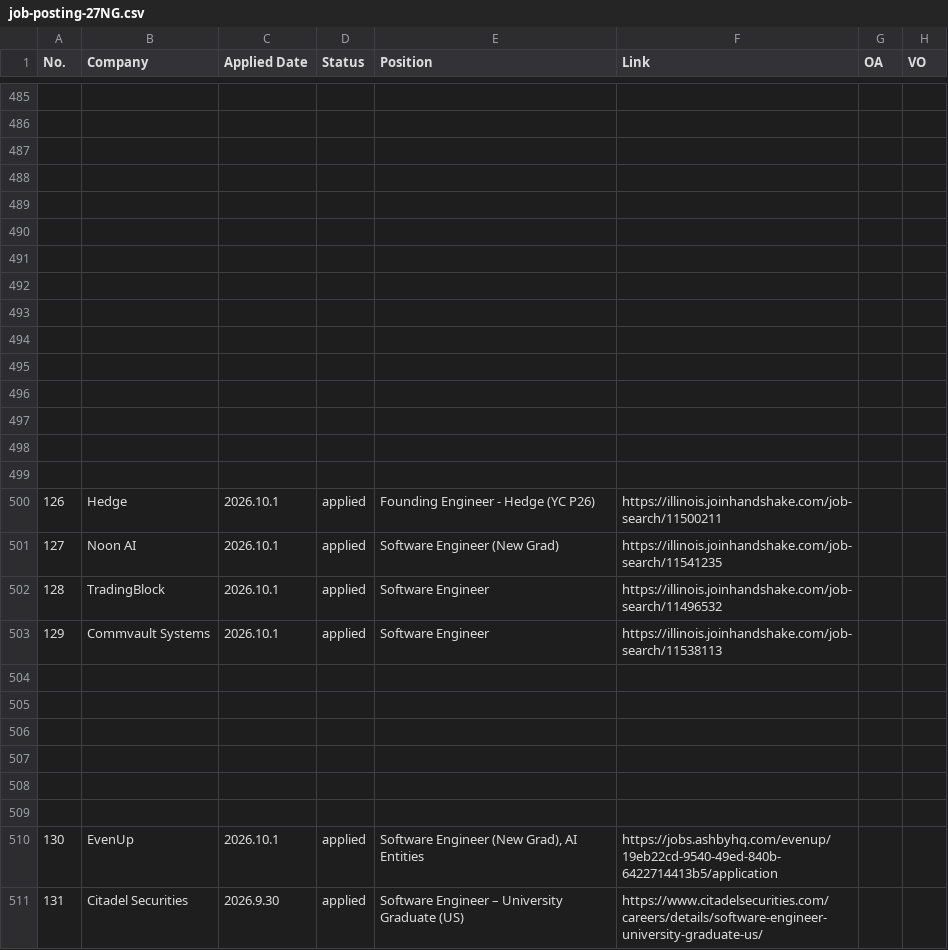
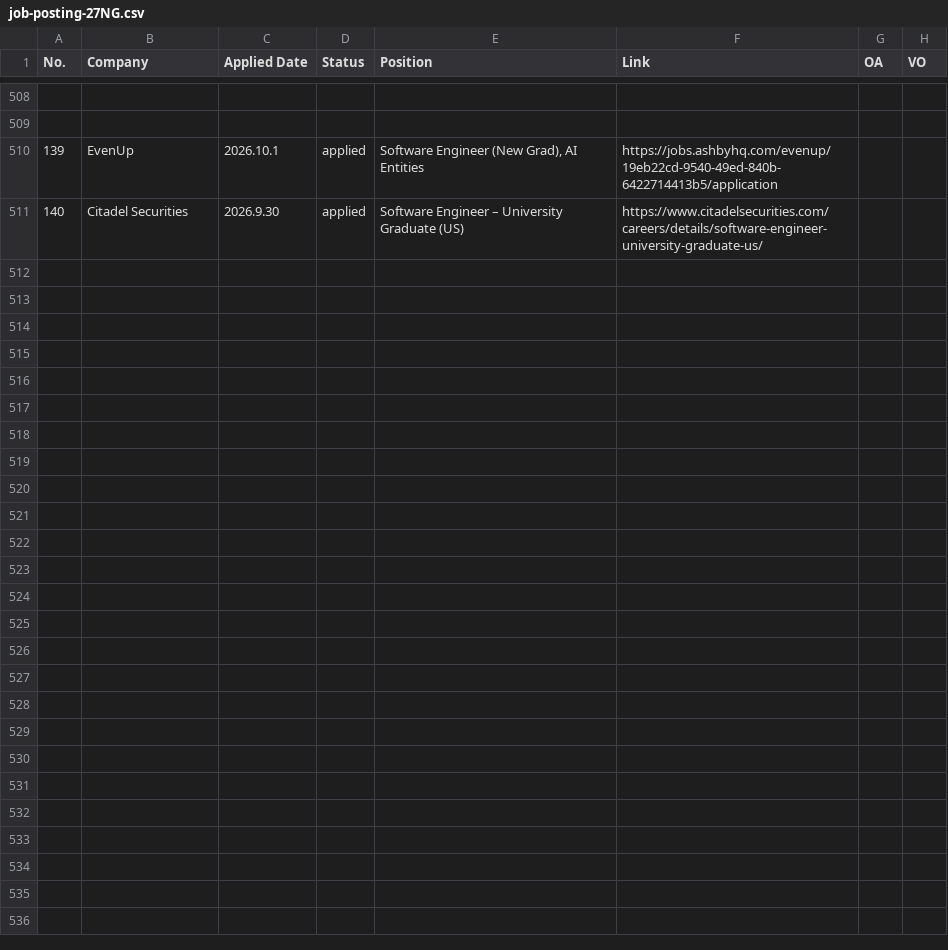
Before and after one commit to JiajunWang23/job-posting-27NG, a CSV file: data/job-posting-27NG.csv, drawn as a sheet; only a part is shown, gaps mark what is left out; the diff covers the shown part only.

```diff
--- a/data/job-posting-27NG.csv
+++ b/data/job-posting-27NG.csv
@@ -486,26 +509,3 @@ No.,Company,Applied Date,Status,Position,Link,OA,VO
 ,,,,,,,
-,,,,,,,
-,,,,,,,
-,,,,,,,
-,,,,,,,
-,,,,,,,
-,,,,,,,
-,,,,,,,
-,,,,,,,
-,,,,,,,
-,,,,,,,
-,,,,,,,
-,,,,,,,
-,,,,,,,
-126,Hedge,2026.10.1,applied,Founding Engineer - Hedge (YC P26),https://illinois.joinhandshake.com/job-search/11500211,,
-127,Noon AI,2026.10.1,applied,Software Engineer (New Grad),https://illinois.joinhandshake.com/job-search/11541235,,
-128,TradingBlock,2026.10.1,applied,Software Engineer,https://illinois.joinhandshake.com/job-search/11496532,,
-129,Commvault Systems,2026.10.1,applied,Software Engineer,https://illinois.joinhandshake.com/job-search/11538113,,
-,,,,,,,
-,,,,,,,
-,,,,,,,
-,,,,,,,
-,,,,,,,
-,,,,,,,
-130,EvenUp,2026.10.1,applied,"Software Engineer (New Grad), AI Entities",https://jobs.ashbyhq.com/evenup/19eb22cd-9540-49ed-840b-6422714413b5/application,,
-131,Citadel Securities,2026.9.30,applied,Software Engineer – University Graduate (US),https://www.citadelsecurities.com/careers/details/software-engineer-university-graduate-us/,,
+139,EvenUp,2026.10.1,applied,"Software Engineer (New Grad), AI Entities",https://jobs.ashbyhq.com/evenup/19eb22cd-9540-49ed-840b-6422714413b5/application,,
+140,Citadel Securities,2026.9.30,applied,Software Engineer – University Graduate (US),https://www.citadelsecurities.com/careers/details/software-engineer-university-graduate-us/,,
```
Also changed, not shown: 23 added rows elsewhere in this file, 1 other file.
